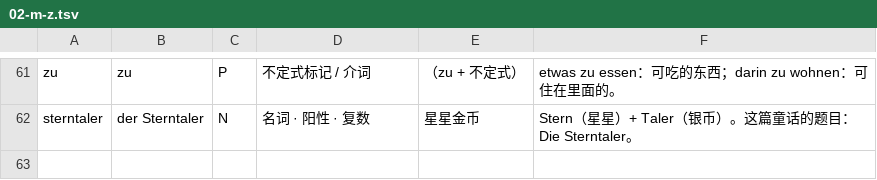
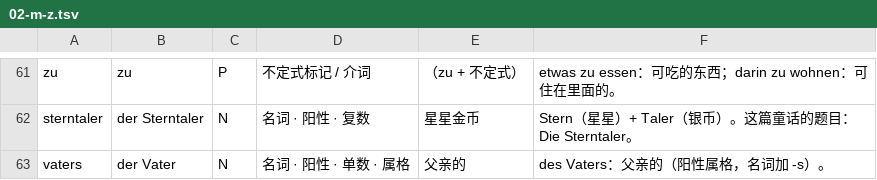
Before and after one commit to letsEstel/lesepult, a TSV file: books/grimm/lexicon/02-m-z.tsv, drawn as a sheet; only a part is shown, gaps mark what is left out; the diff names each change by its address in the sheet, - before the commit and + after, or states it on an @@ line.

```diff
--- a/books/grimm/lexicon/02-m-z.tsv
+++ b/books/grimm/lexicon/02-m-z.tsv
+row 63: vaters | der Vater | N | 名词 · 阳性 · 单数 · 属格 | 父亲的 | des Vaters：父亲的（阳性属格，名词加 -s）。
```
Also changed, not shown: books/grimm/lexicon/01-a-l.tsv, shared/lexicon/06-lesen.tsv, 5 other files.
